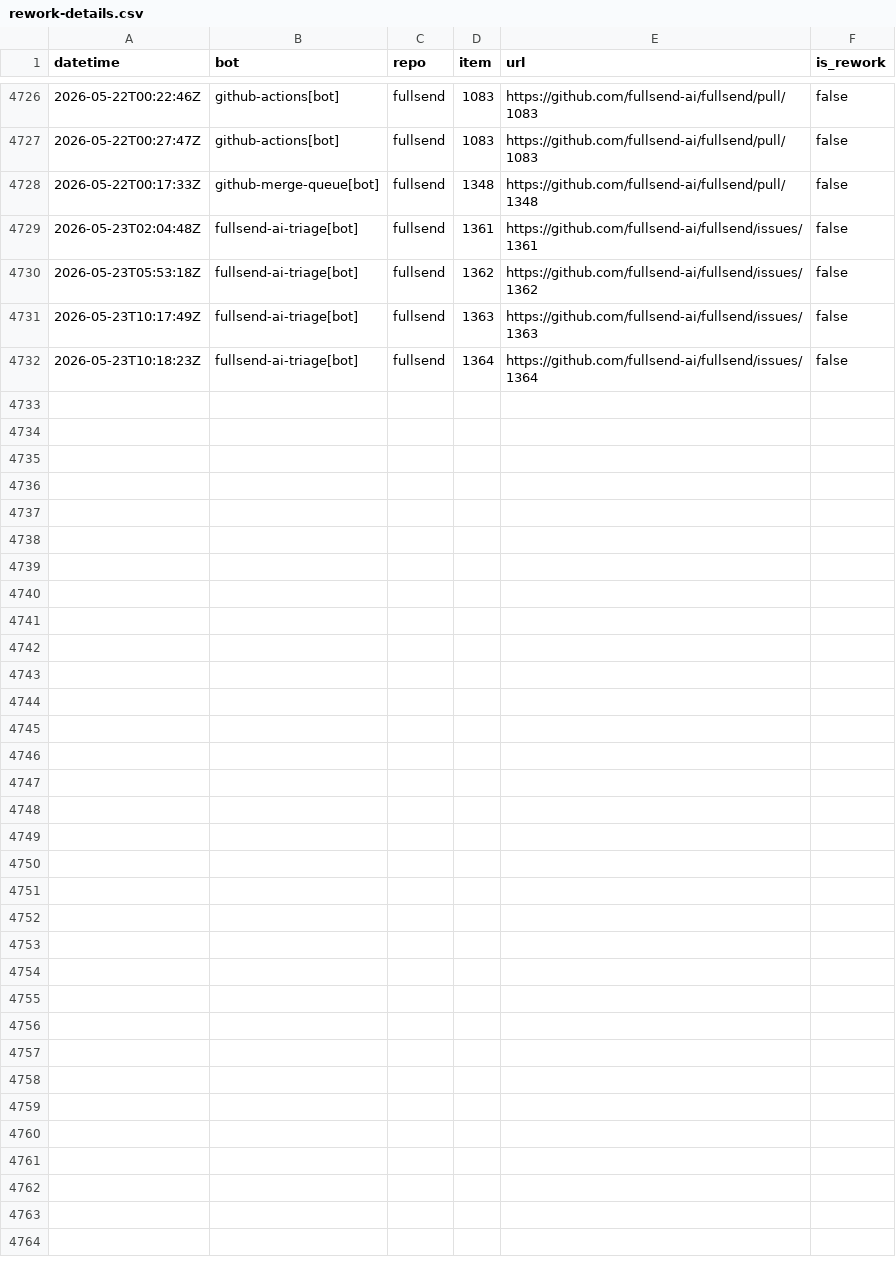
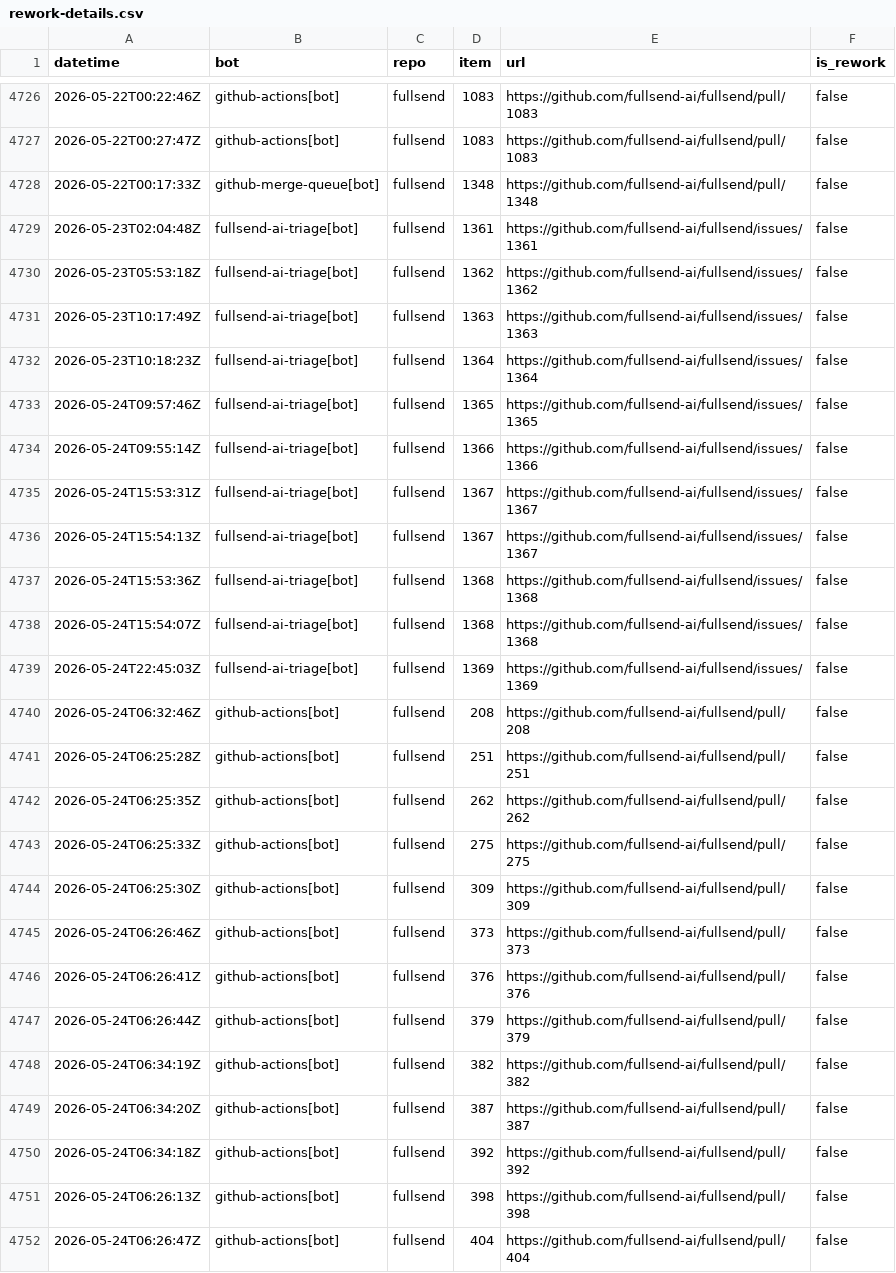
Before and after one commit to fullsend-ai/metrics, a CSV file: docs/rework-details.csv, drawn as a sheet; only a part is shown, gaps mark what is left out.

```diff
--- a/docs/rework-details.csv
+++ b/docs/rework-details.csv
@@ -4732 +4732,21 @@ datetime,bot,repo,item,url,is_rework
 2026-05-23T10:18:23Z,fullsend-ai-triage[bot],fullsend,1364,https://github.com/fullsend-ai/fullsend/issues/1364,false
+2026-05-24T09:57:46Z,fullsend-ai-triage[bot],fullsend,1365,https://github.com/fullsend-ai/fullsend/issues/1365,false
+2026-05-24T09:55:14Z,fullsend-ai-triage[bot],fullsend,1366,https://github.com/fullsend-ai/fullsend/issues/1366,false
+2026-05-24T15:53:31Z,fullsend-ai-triage[bot],fullsend,1367,https://github.com/fullsend-ai/fullsend/issues/1367,false
+2026-05-24T15:54:13Z,fullsend-ai-triage[bot],fullsend,1367,https://github.com/fullsend-ai/fullsend/issues/1367,false
+2026-05-24T15:53:36Z,fullsend-ai-triage[bot],fullsend,1368,https://github.com/fullsend-ai/fullsend/issues/1368,false
+2026-05-24T15:54:07Z,fullsend-ai-triage[bot],fullsend,1368,https://github.com/fullsend-ai/fullsend/issues/1368,false
+2026-05-24T22:45:03Z,fullsend-ai-triage[bot],fullsend,1369,https://github.com/fullsend-ai/fullsend/issues/1369,false
+2026-05-24T06:32:46Z,github-actions[bot],fullsend,208,https://github.com/fullsend-ai/fullsend/pull/208,false
+2026-05-24T06:25:28Z,github-actions[bot],fullsend,251,https://github.com/fullsend-ai/fullsend/pull/251,false
+2026-05-24T06:25:35Z,github-actions[bot],fullsend,262,https://github.com/fullsend-ai/fullsend/pull/262,false
+2026-05-24T06:25:33Z,github-actions[bot],fullsend,275,https://github.com/fullsend-ai/fullsend/pull/275,false
+2026-05-24T06:25:30Z,github-actions[bot],fullsend,309,https://github.com/fullsend-ai/fullsend/pull/309,false
+2026-05-24T06:26:46Z,github-actions[bot],fullsend,373,https://github.com/fullsend-ai/fullsend/pull/373,false
+2026-05-24T06:26:41Z,github-actions[bot],fullsend,376,https://github.com/fullsend-ai/fullsend/pull/376,false
+2026-05-24T06:26:44Z,github-actions[bot],fullsend,379,https://github.com/fullsend-ai/fullsend/pull/379,false
+2026-05-24T06:34:19Z,github-actions[bot],fullsend,382,https://github.com/fullsend-ai/fullsend/pull/382,false
+2026-05-24T06:34:20Z,github-actions[bot],fullsend,387,https://github.com/fullsend-ai/fullsend/pull/387,false
+2026-05-24T06:34:18Z,github-actions[bot],fullsend,392,https://github.com/fullsend-ai/fullsend/pull/392,false
+2026-05-24T06:26:13Z,github-actions[bot],fullsend,398,https://github.com/fullsend-ai/fullsend/pull/398,false
+2026-05-24T06:26:47Z,github-actions[bot],fullsend,404,https://github.com/fullsend-ai/fullsend/pull/404,false
```
Also changed, not shown: docs/failure-details.csv, docs/failures.csv, 3 other files.
